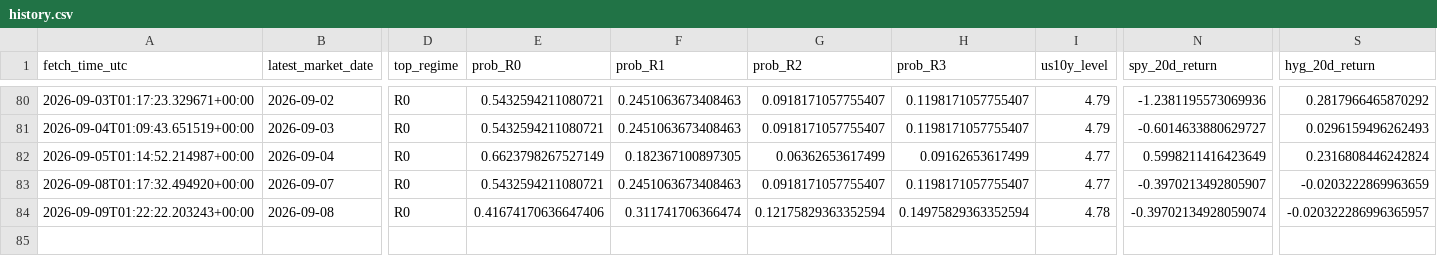
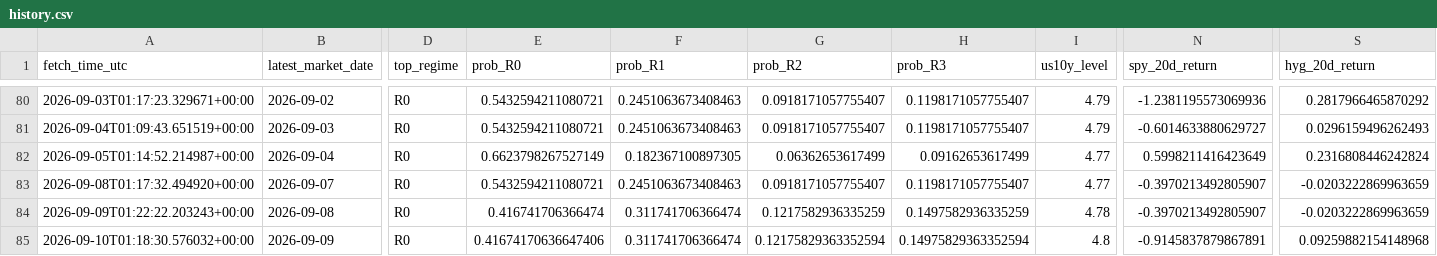
Before and after one commit to harryz77-ai/macro-regime-experiment, a CSV file: data/history.csv, drawn as a sheet; only a part is shown, gaps mark what is left out; rows hold the shown columns only; the diff names each change by its address in the sheet, - before the commit and + after, or states it on an @@ line.

```diff
--- a/data/history.csv
+++ b/data/history.csv
-E84 (prob_R0): 0.41674170636647406
+E84 (prob_R0): 0.416741706366474
-G84 (prob_R2): 0.12175829363352594
+G84 (prob_R2): 0.1217582936335259
-H84 (prob_R3): 0.14975829363352594
+H84 (prob_R3): 0.1497582936335259
-N84 (spy_20d_return): -0.39702134928059074
+N84 (spy_20d_return): -0.3970213492805907
-S84 (hyg_20d_return): -0.020322286996365957
+S84 (hyg_20d_return): -0.0203222869963659
+row 85: 2026-09-10T01:18:30.576032+00:00 | 2026-09-09 | R0 | 0.41674170636647406 | 0.311741706366474 | 0.12175829363352594 | 0.14975829363352594 | 4.8 | -0.9145837879867891 | 0.09259882154148968
```
Also changed, not shown: 2 other files.
